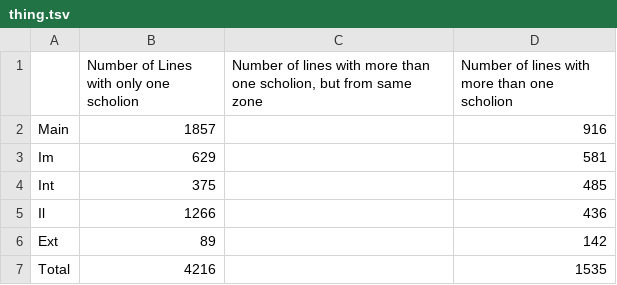
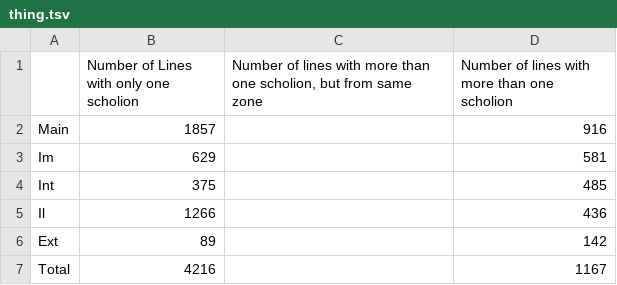
Before and after one commit to cjschu17/Thesis2016-2017, a TSV file: Data/ScholiaOverlap/thing.tsv, drawn as a sheet.

Commit message:
Update thing.tsv

```diff
--- a/Data/ScholiaOverlap/thing.tsv
+++ b/Data/ScholiaOverlap/thing.tsv
@@ -6,2 +6,2 @@ Il	1266		436
 Ext	89		142
-Total	4216		1535
+Total	4216		1167
```
